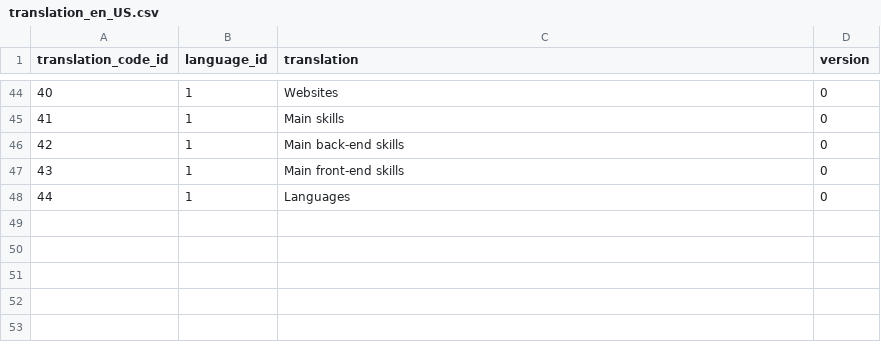
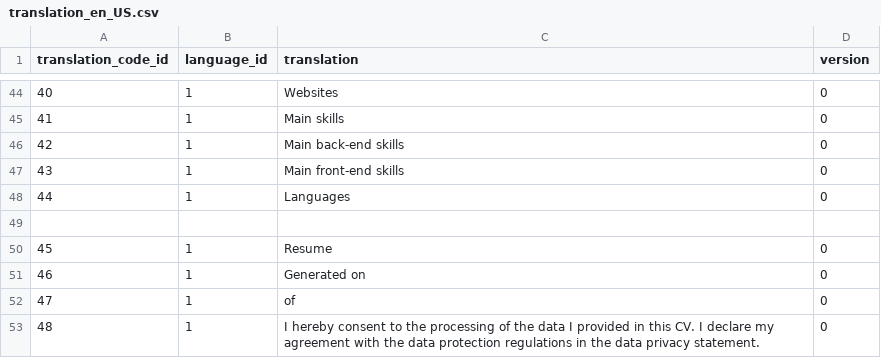
Before and after one commit to goto-eof/minerva-europass, a CSV file: src/main/resources/database/data/translation_en_US.csv, drawn as a sheet; only a part is shown, gaps mark what is left out.

```diff
--- a/src/main/resources/database/data/translation_en_US.csv
+++ b/src/main/resources/database/data/translation_en_US.csv
@@ -48 +48,6 @@ translation_code_id,language_id,translation,version
 44,1,"Languages",0
+
+45,1,"Resume",0
+46,1,"Generated on",0
+47,1,"of",0
+48,1,"I hereby consent to the processing of the data I provided in this CV. I declare my agreement with the data protection regulations in the data privacy statement.",0
```
Also changed, not shown: src/main/resources/database/data/translation-code.csv, src/main/resources/database/data/translation_it_IT.csv, 6 other files.
